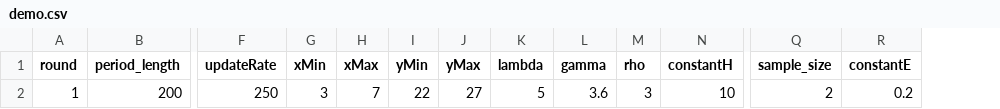
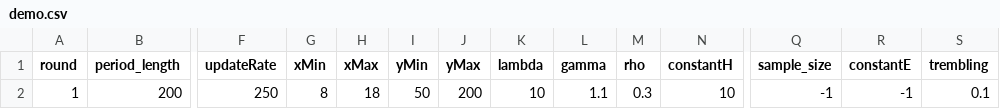
Before and after one commit to Leeps-Lab/timing_games, a CSV file: configs/demo.csv, drawn as a sheet; only a part is shown, gaps mark what is left out; the diff names each change by its address in the sheet, - before the commit and + after, or states it on an @@ line.

```diff
--- a/configs/demo.csv
+++ b/configs/demo.csv
+column S (trembling), row 2: 0.1
-G2 (xMin): 3
+G2 (xMin): 8
-H2 (xMax): 7
+H2 (xMax): 18
-I2 (yMin): 22
+I2 (yMin): 50
-J2 (yMax): 27
+J2 (yMax): 200
-K2 (lambda): 5
+K2 (lambda): 10
-L2 (gamma): 3.6
+L2 (gamma): 1.1
-M2 (rho): 3
+M2 (rho): 0.3
-Q2 (sample_size): 2
+Q2 (sample_size): -1
-R2 (constantE): 0.2
+R2 (constantE): -1
```
Also changed, not shown: 13 other files.
